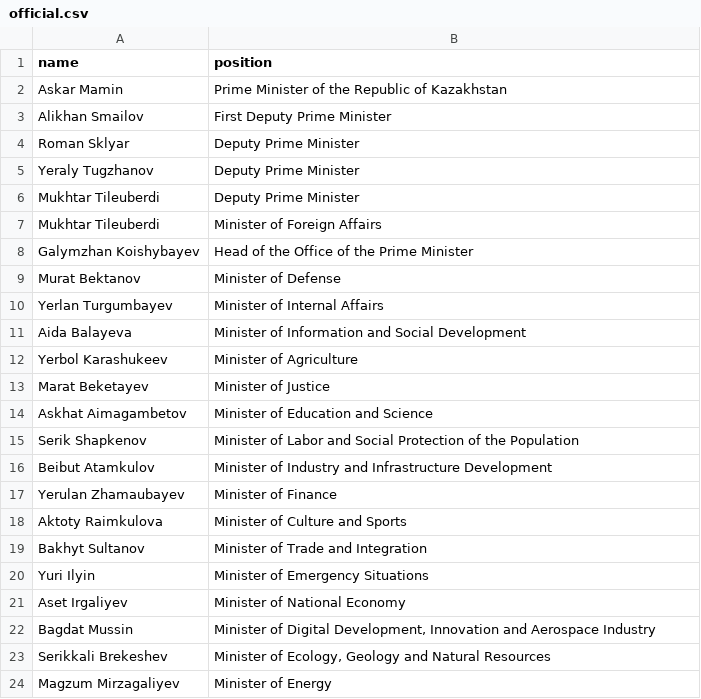
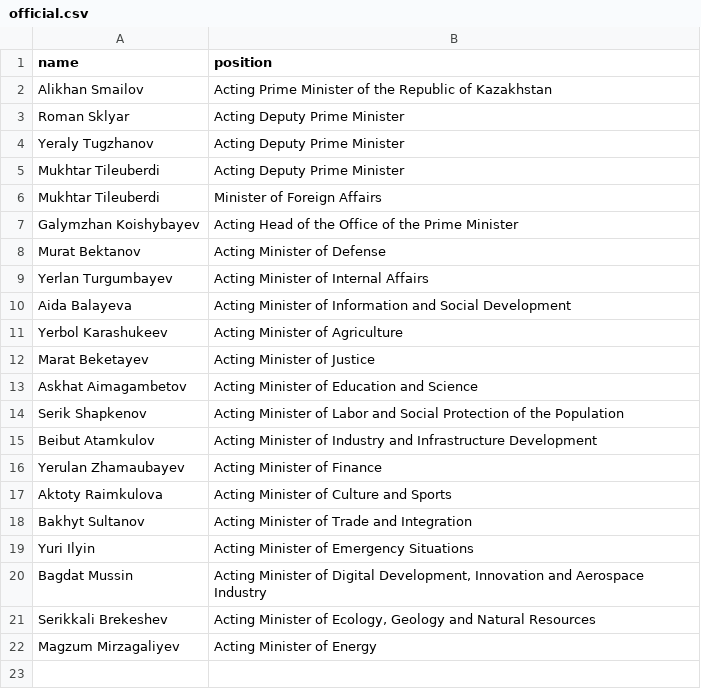
Before and after one commit to every-politician-scrapers/kazakhstan-cabinet, a CSV file: data/official.csv, drawn as a sheet.

```diff
--- a/data/official.csv
+++ b/data/official.csv
@@ -1,24 +1,22 @@
 name,position
-Askar Mamin,Prime Minister of the Republic of Kazakhstan
-Alikhan Smailov,First Deputy Prime Minister
-Roman Sklyar,Deputy Prime Minister
-Yeraly Tugzhanov,Deputy Prime Minister
-Mukhtar Tileuberdi,Deputy Prime Minister
+Alikhan Smailov,Acting Prime Minister of the Republic of Kazakhstan
+Roman Sklyar,Acting Deputy Prime Minister
+Yeraly Tugzhanov,Acting Deputy Prime Minister
+Mukhtar Tileuberdi,Acting Deputy Prime Minister
 Mukhtar Tileuberdi,Minister of Foreign Affairs
-Galymzhan Koishybayev,Head of the Office of the Prime Minister
-Murat Bektanov,Minister of Defense
-Yerlan Turgumbayev,Minister of Internal Affairs
-Aida Balayeva,Minister of Information and Social Development
-Yerbol Karashukeev,Minister of Agriculture
-Marat Beketayev,Minister of Justice
-Askhat Aimagambetov,Minister of Education and Science
-Serik Shapkenov,Minister of Labor and Social Protection of the Population
-Beibut Atamkulov,Minister of Industry and Infrastructure Development
-Yerulan Zhamaubayev,Minister of Finance
-Aktoty Raimkulova,Minister of Culture and Sports
-Bakhyt Sultanov,Minister of Trade and Integration
-Yuri Ilyin,Minister of Emergency Situations
-Aset Irgaliyev,Minister of National Economy
-Bagdat Mussin,"Minister of Digital Development, Innovation and Aerospace Industry"
-Serikkali Brekeshev,"Minister of Ecology, Geology and Natural Resources"
-Magzum Mirzagaliyev,Minister of Energy
+Galymzhan Koishybayev,Acting Head of the Office of the Prime Minister
+Murat Bektanov,Acting Minister of Defense
+Yerlan Turgumbayev,Acting Minister of Internal Affairs
+Aida Balayeva,Acting Minister of Information and Social Development
+Yerbol Karashukeev,Acting Minister of Agriculture
+Marat Beketayev,Acting Minister of Justice
+Askhat Aimagambetov,Acting Minister of Education and Science
+Serik Shapkenov,Acting Minister of Labor and Social Protection of the Population
+Beibut Atamkulov,Acting Minister of Industry and Infrastructure Development
+Yerulan Zhamaubayev,Acting Minister of Finance
+Aktoty Raimkulova,Acting Minister of Culture and Sports
+Bakhyt Sultanov,Acting Minister of Trade and Integration
+Yuri Ilyin,Acting Minister of Emergency Situations
+Bagdat Mussin,"Acting Minister of Digital Development, Innovation and Aerospace Industry"
+Serikkali Brekeshev,"Acting Minister of Ecology, Geology and Natural Resources"
+Magzum Mirzagaliyev,Acting Minister of Energy
```
Also changed, not shown: data/wikidata.csv, 1 other file.
